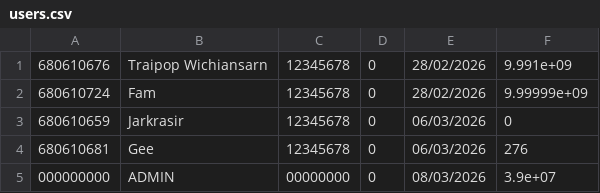
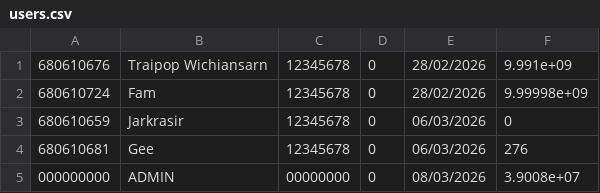
Before and after one commit to ThammaratPul82/tam-haa-suan-dok, a CSV file: Main/users.csv, drawn as a sheet.

```diff
--- a/Main/users.csv
+++ b/Main/users.csv
@@ -1,5 +1,5 @@
 680610676,Traipop Wichiansarn,12345678,0,28/02/2026,9.991e+09
-680610724,Fam,12345678,0,28/02/2026,9.99999e+09
+680610724,Fam,12345678,0,28/02/2026,9.99998e+09
 680610659,Jarkrasir,12345678,0,06/03/2026,0
 680610681,Gee,12345678,0,06/03/2026,276
-000000000,ADMIN,00000000,0,08/03/2026,3.9e+07
+000000000,ADMIN,00000000,0,08/03/2026,3.9008e+07
```
Also changed, not shown: Main/database.csv, 5 other files.
